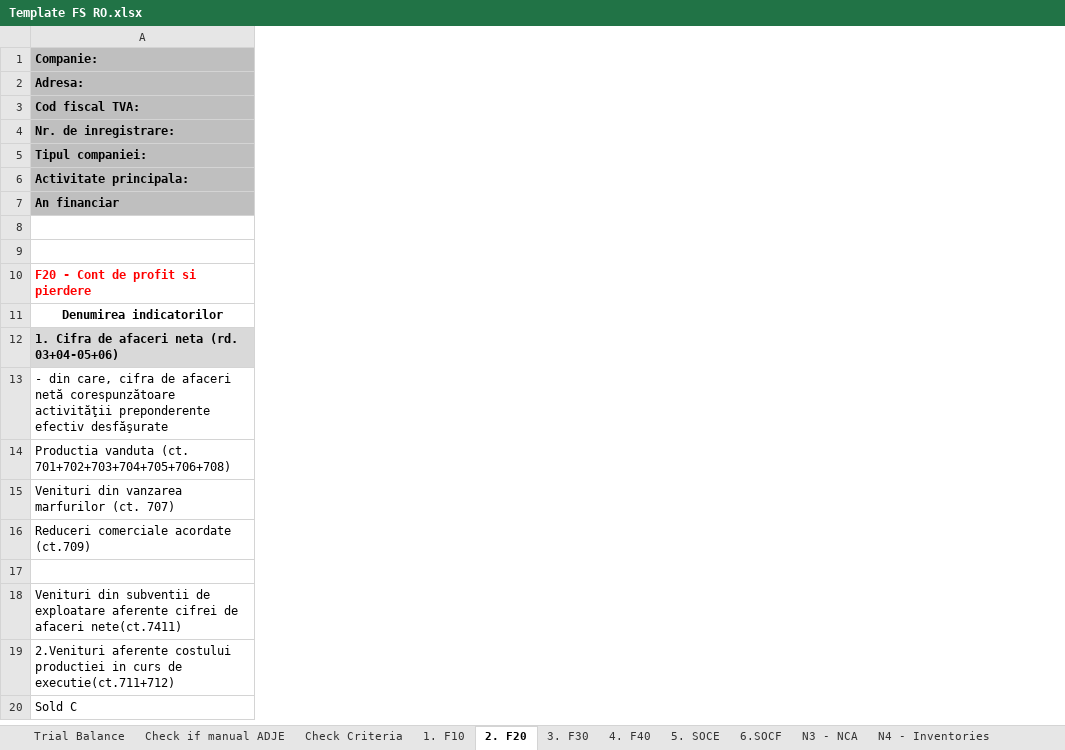
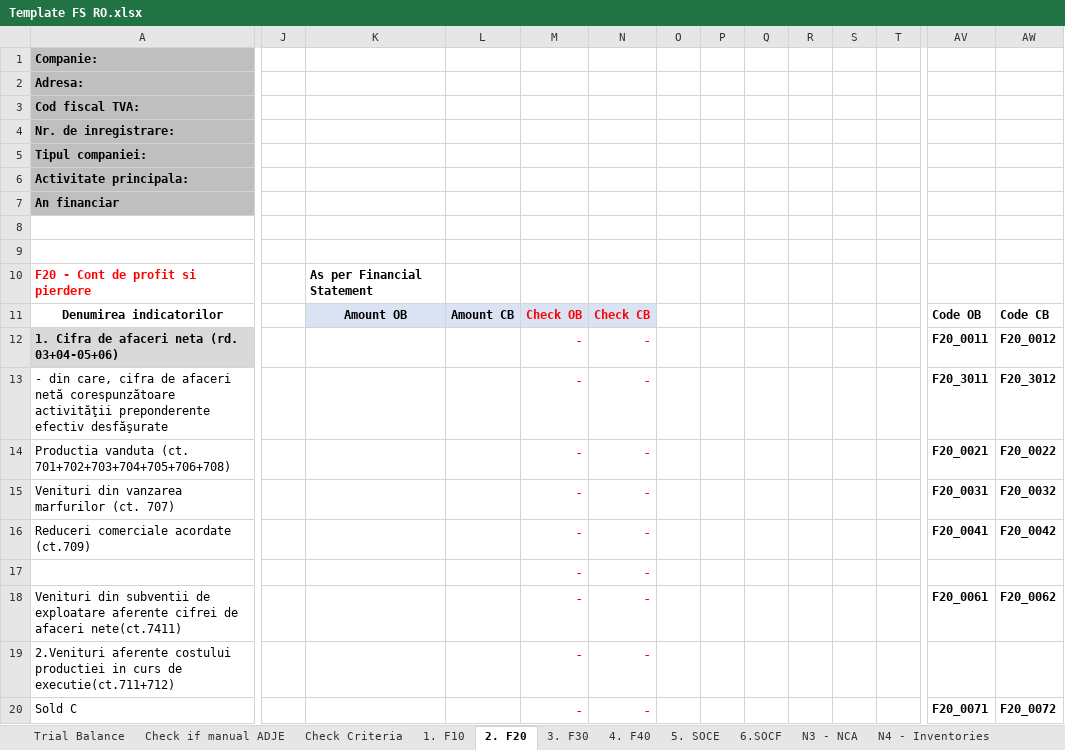
Before and after one commit to GTRDIGITAL/FSBotMirus, an Excel workbook: exceltemp/Template FS RO.xlsx, sheet 2. F20, drawn as a sheet; only a part is shown, gaps mark what is left out; values as stored, in another font and other column widths than the file's, no borders; rows hold the shown columns only; the diff covers the shown part only; the diff names each change by its address in the sheet, - before the commit and + after, or states it on an @@ line.

```diff
--- a/exceltemp/Template FS RO.xlsx (sheet 2. F20)
+++ b/exceltemp/Template FS RO.xlsx (sheet 2. F20)
+column J, empty
+column K, rows 10-11: As per Financial Statement | Amount OB
+column L, row 11: Amount CB
+column M, rows 11-20: Check OB | - | - | - | - | - | - | - | - | -
+column N, rows 11-20: Check CB | - | - | - | - | - | - | - | - | -
+column O, empty
+column P, empty
+column Q, empty
+column R, empty
+column S, empty
+column T, empty
+column AV, rows 11-20: Code OB | F20_0011 | F20_3011 | F20_0021 | F20_0031 | F20_0041 |  | F20_0061 |  | F20_0071
+column AW, rows 11-20: Code CB | F20_0012 | F20_3012 | F20_0022 | F20_0032 | F20_0042 |  | F20_0062 |  | F20_0072
-row 17: (empty)
+row 17:  |  |  |  | - | -
```
Also changed, not shown: 27 added columns elsewhere in this sheet, sheet 1. F10, sheet 3. F30, sheet 4. F40, formulas that keep their value, exceltemp/SF Entitati mici_EN.xlsx, exceltemp/SF Entitati mici_RO.xlsx, 6 other files.
